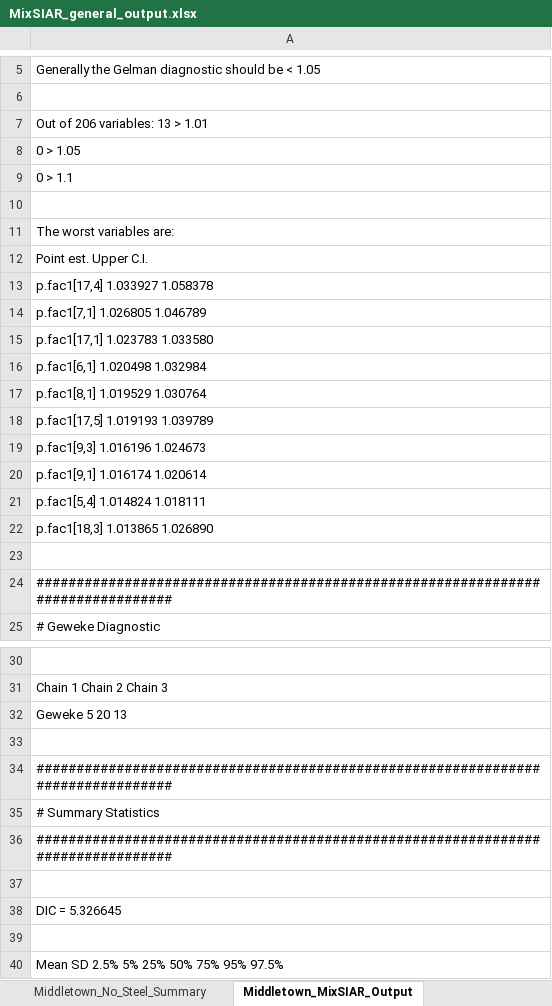
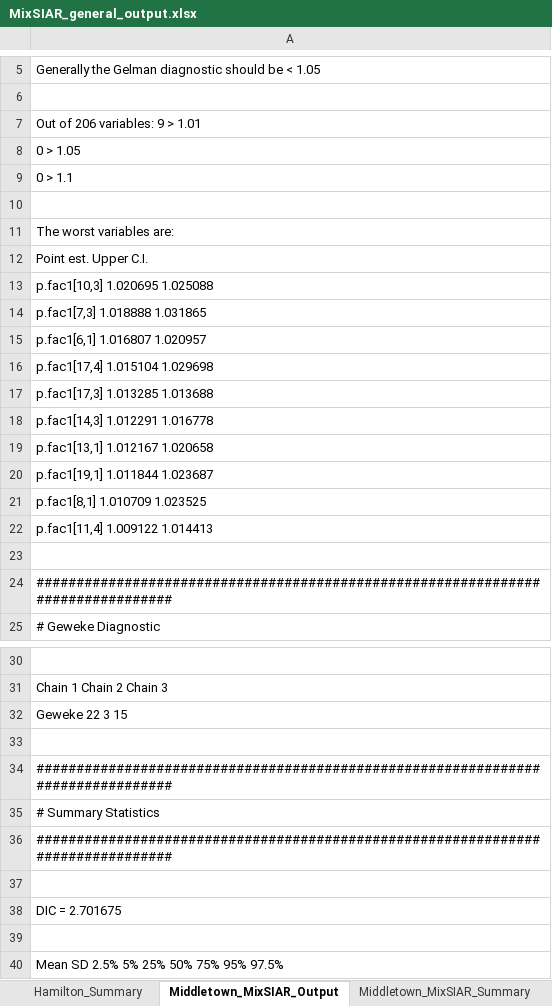
Before and after one commit to dietrimj/Pb_pollution_sourcing_MixSIAR, an Excel workbook: MixSIAR_general_output.xlsx, sheet Middletown_MixSIAR_Output, drawn as a sheet; only a part is shown, gaps mark what is left out; values as stored, in another font and other column widths than the file's, no borders; the diff covers the shown part only; the diff names each change by its address in the sheet, - before the commit and + after, or states it on an @@ line.

```diff
--- a/MixSIAR_general_output.xlsx (sheet Middletown_MixSIAR_Output)
+++ b/MixSIAR_general_output.xlsx (sheet Middletown_MixSIAR_Output)
-sheet tab: Middletown_No_Steel_Summary
-A7: Out of 206 variables: 13 > 1.01
+A7: Out of 206 variables: 9 > 1.01
-A13: p.fac1[17,4] 1.033927 1.058378
+A13: p.fac1[10,3] 1.020695 1.025088
-A14: p.fac1[7,1] 1.026805 1.046789
+A14: p.fac1[7,3] 1.018888 1.031865
-A15: p.fac1[17,1] 1.023783 1.033580
+A15: p.fac1[6,1] 1.016807 1.020957
-A16: p.fac1[6,1] 1.020498 1.032984
+A16: p.fac1[17,4] 1.015104 1.029698
-A17: p.fac1[8,1] 1.019529 1.030764
+A17: p.fac1[17,3] 1.013285 1.013688
-A18: p.fac1[17,5] 1.019193 1.039789
+A18: p.fac1[14,3] 1.012291 1.016778
-A19: p.fac1[9,3] 1.016196 1.024673
+A19: p.fac1[13,1] 1.012167 1.020658
-A20: p.fac1[9,1] 1.016174 1.020614
+A20: p.fac1[19,1] 1.011844 1.023687
-A21: p.fac1[5,4] 1.014824 1.018111
+A21: p.fac1[8,1] 1.010709 1.023525
-A22: p.fac1[18,3] 1.013865 1.026890
+A22: p.fac1[11,4] 1.009122 1.014413
-A32: Geweke 5 20 13
+A32: Geweke 22 3 15
-A38: DIC = 5.326645
+A38: DIC = 2.701675
```
Also changed, not shown: other rows of this sheet, sheet Middletown_MixSIAR_Summary, sheet Hamilton_Summary, other sheet tabs, 4 other files.
